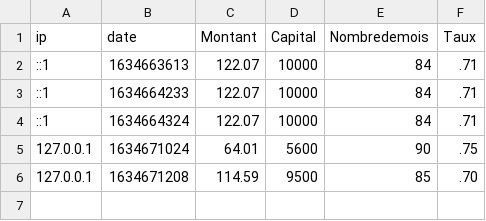
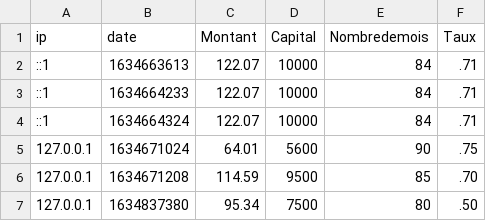
Before and after one commit to Tyranozomby/Bank-account-php, a CSV file: logs.csv, drawn as a sheet.

```diff
--- a/logs.csv
+++ b/logs.csv
@@ -6 +6,2 @@ ip;date;Montant;Capital;Nombredemois;Taux
 127.0.0.1;1634671208;114.59;9500;85;.70
+127.0.0.1;1634837380;95.34;7500;80;.50
```
Also changed, not shown: 1 other file.
